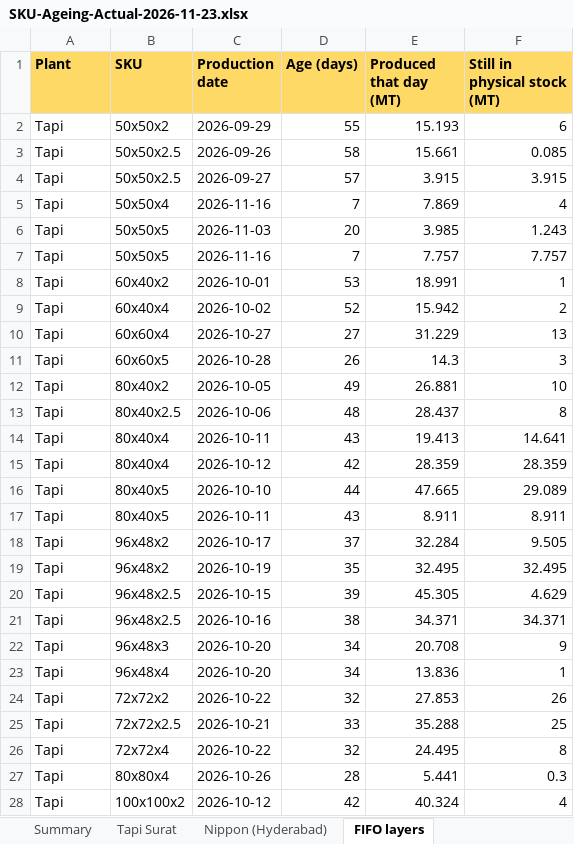
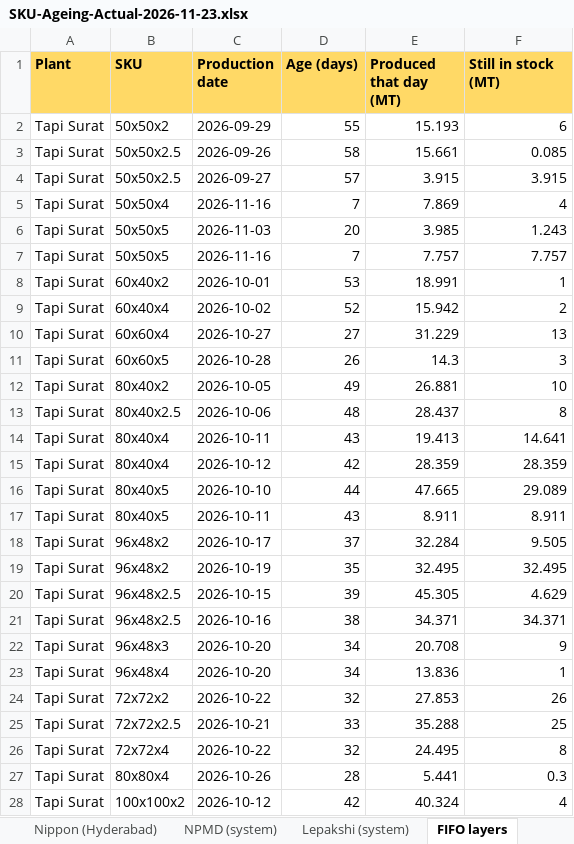
Before and after one commit to PB-TMT-ai/jsw-pipes-inventory, an Excel workbook: reports/SKU-Ageing-Actual-2026-11-23.xlsx, sheet FIFO layers, drawn as a sheet; only a part is shown; values as stored, in another font and other column widths than the file's, no borders; the diff covers the shown part only; the diff names each change by its address in the sheet, - before the commit and + after, or states it on an @@ line.

```diff
--- a/reports/SKU-Ageing-Actual-2026-11-23.xlsx (sheet FIFO layers)
+++ b/reports/SKU-Ageing-Actual-2026-11-23.xlsx (sheet FIFO layers)
+sheet tab: NPMD (system)
+sheet tab: Lepakshi (system)
-F1: Still in physical stock (MT)
+F1: Still in stock (MT)
-A2:A28 (Plant): Tapi
+A2:A28 (Plant): Tapi Surat
```
Also changed, not shown: 75 added rows and 21 edited cells elsewhere in this sheet, sheet Summary, 2 other files.
